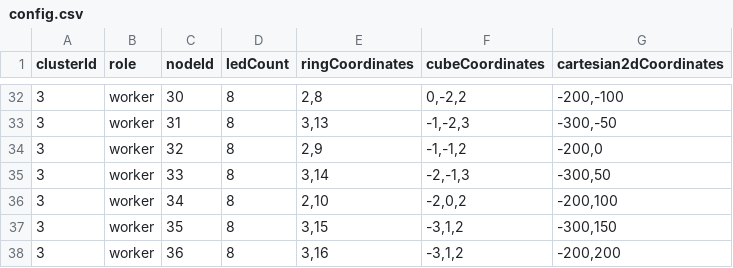
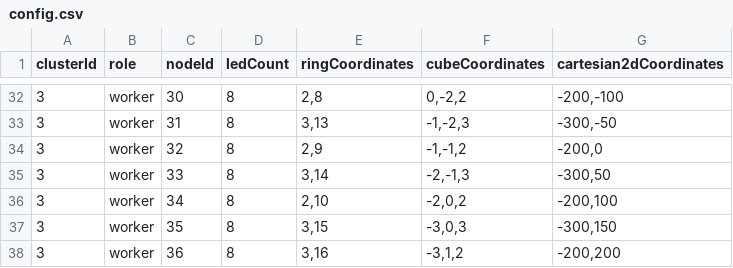
Before and after one commit to dmagoo/TC_LED_Table, a CSV file: scripts/config.csv, drawn as a sheet; only a part is shown, gaps mark what is left out.

Commit message:
Coordinate error.

```diff
--- a/scripts/config.csv
+++ b/scripts/config.csv
@@ -36,3 +36,3 @@ clusterId,role,nodeId,ledCount,ringCoordinates,cubeCoordinates,cartesian2dCoordi
 3,worker,34,8,"2,10","-2,0,2","-200,100"
-3,worker,35,8,"3,15","-3,1,2","-300,150"
+3,worker,35,8,"3,15","-3,0,3","-300,150"
 3,worker,36,8,"3,16","-3,1,2","-200,200"
```
Also changed, not shown: 1 other file.
